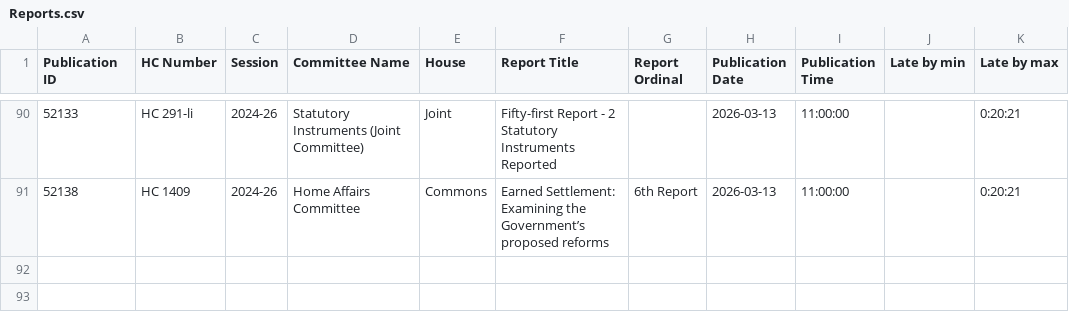
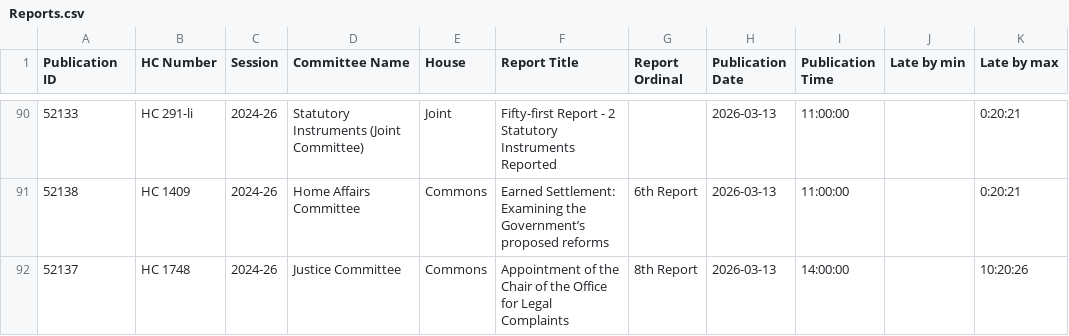
Before and after one commit to HOC-SCT-DAP/ScheduledReportMonitor, a CSV file: docs/Reports.csv, drawn as a sheet; only a part is shown, gaps mark what is left out; the diff names each change by its address in the sheet, - before the commit and + after, or states it on an @@ line.

```diff
--- a/docs/Reports.csv
+++ b/docs/Reports.csv
+row 92: 52137 | HC 1748 | 2024-26 | Justice Committee | Commons | Appointment of the Chair of the Office for Legal Complaints | 8th Report | 2026-03-13 | 14:00:00 |  | 10:20:26
```
Also changed, not shown: docs/OrderPapers.csv, docs/Scans.csv.
